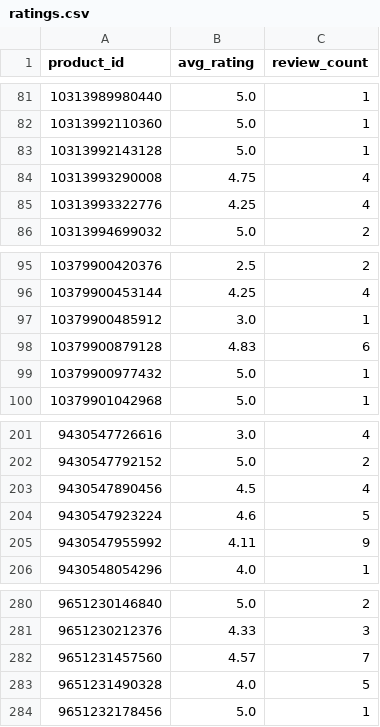
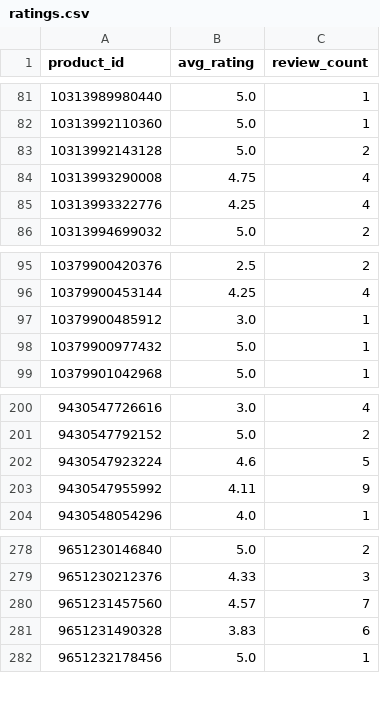
Before and after one commit to christoffer-cherry/feed, a CSV file: docs/ratings.csv, drawn as a sheet; only a part is shown, gaps mark what is left out.

```diff
--- a/docs/ratings.csv
+++ b/docs/ratings.csv
@@ -82,3 +82,3 @@ product_id,avg_rating,review_count
 10313992110360,5.0,1
-10313992143128,5.0,1
+10313992143128,5.0,2
 10313993290008,4.75,4
@@ -97,3 +97,2 @@ product_id,avg_rating,review_count
 10379900485912,3.0,1
-10379900879128,4.83,6
 10379900977432,5.0,1
@@ -202,3 +201,2 @@ product_id,avg_rating,review_count
 9430547792152,5.0,2
-9430547890456,4.5,4
 9430547923224,4.6,5
@@ -282,3 +280,3 @@ product_id,avg_rating,review_count
 9651231457560,4.57,7
-9651231490328,4.0,5
+9651231490328,3.83,6
 9651232178456,5.0,1
```
Also changed, not shown: 2 other files.
